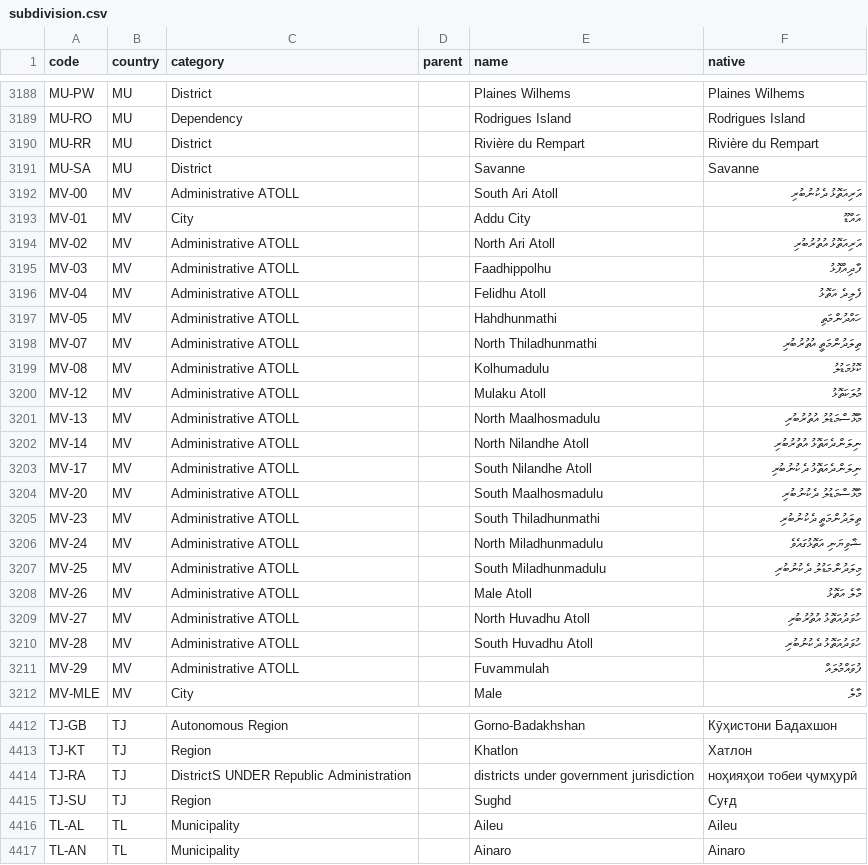
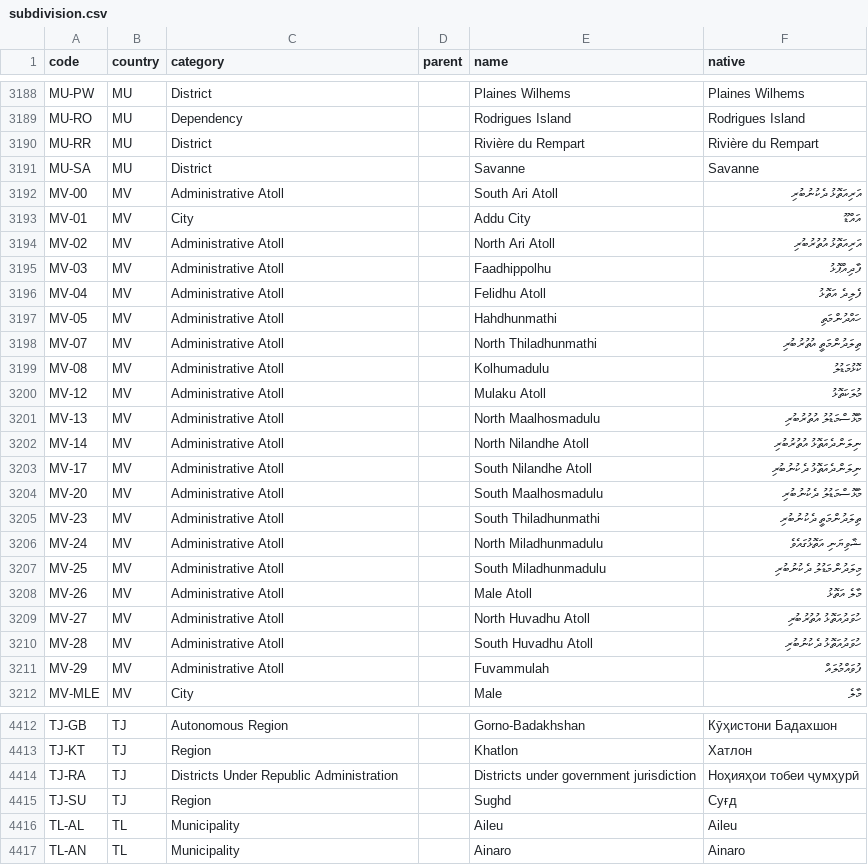
Before and after one commit to chensoft/geodb, a CSV file: datasets/subdivision.csv, drawn as a sheet; only a part is shown, gaps mark what is left out; the diff covers the shown part only.

```diff
--- a/datasets/subdivision.csv
+++ b/datasets/subdivision.csv
@@ -3191,22 +3191,22 @@ MU-RR,MU,District,,Rivière du Rempart,Rivière du Rempart
 MU-SA,MU,District,,Savanne,Savanne
-MV-00,MV,Administrative ATOLL,,South Ari Atoll,އަރިއަތޮޅު ދެކުނުބުރި
+MV-00,MV,Administrative Atoll,,South Ari Atoll,އަރިއަތޮޅު ދެކުނުބުރި
 MV-01,MV,City,,Addu City,އައްޑޫ
-MV-02,MV,Administrative ATOLL,,North Ari Atoll,އަރިއަތޮޅު އުތުރުބުރި
-MV-03,MV,Administrative ATOLL,,Faadhippolhu,ފާދިއްޕޮޅު
-MV-04,MV,Administrative ATOLL,,Felidhu Atoll,ފެލިދެ އަތޮޅު
-MV-05,MV,Administrative ATOLL,,Hahdhunmathi,ހައްދުންމަތި
-MV-07,MV,Administrative ATOLL,,North Thiladhunmathi,ތިލަދުންމަތީ އުތުރުބުރި
-MV-08,MV,Administrative ATOLL,,Kolhumadulu,ކޮޅުމަޑުލު
-MV-12,MV,Administrative ATOLL,,Mulaku Atoll,މުލަކަތޮޅު
-MV-13,MV,Administrative ATOLL,,North Maalhosmadulu,މާޅޮސްމަޑުލު އުތުރުބުރި
-MV-14,MV,Administrative ATOLL,,North Nilandhe Atoll,ނިލަންދެއަތޮޅު އުތުރުބުރި
-MV-17,MV,Administrative ATOLL,,South Nilandhe Atoll,ނިލަންދެއަތޮޅު ދެކުނުބުރި
-MV-20,MV,Administrative ATOLL,,South Maalhosmadulu,މާޅޮސްމަޑުލު ދެކުނުބުރި
-MV-23,MV,Administrative ATOLL,,South Thiladhunmathi,ތިލަދުންމަތީ ދެކުނުބުރި
-MV-24,MV,Administrative ATOLL,,North Miladhunmadulu,ޝާވިޔަނި އަތޮޅުގައެވެ
-MV-25,MV,Administrative ATOLL,,South Miladhunmadulu,މިލަދުންމަޑުލު ދެކުނުބުރި
-MV-26,MV,Administrative ATOLL,,Male Atoll,މާލެ އަތޮޅު
-MV-27,MV,Administrative ATOLL,,North Huvadhu Atoll,ހުވަދުއަތޮޅު އުތުރުބުރި
-MV-28,MV,Administrative ATOLL,,South Huvadhu Atoll,ހުވަދުއަތޮޅު ދެކުނުބުރި
-MV-29,MV,Administrative ATOLL,,Fuvammulah,ފުވައްމުލައް
+MV-02,MV,Administrative Atoll,,North Ari Atoll,އަރިއަތޮޅު އުތުރުބުރި
+MV-03,MV,Administrative Atoll,,Faadhippolhu,ފާދިއްޕޮޅު
+MV-04,MV,Administrative Atoll,,Felidhu Atoll,ފެލިދެ އަތޮޅު
+MV-05,MV,Administrative Atoll,,Hahdhunmathi,ހައްދުންމަތި
+MV-07,MV,Administrative Atoll,,North Thiladhunmathi,ތިލަދުންމަތީ އުތުރުބުރި
+MV-08,MV,Administrative Atoll,,Kolhumadulu,ކޮޅުމަޑުލު
+MV-12,MV,Administrative Atoll,,Mulaku Atoll,މުލަކަތޮޅު
+MV-13,MV,Administrative Atoll,,North Maalhosmadulu,މާޅޮސްމަޑުލު އުތުރުބުރި
+MV-14,MV,Administrative Atoll,,North Nilandhe Atoll,ނިލަންދެއަތޮޅު އުތުރުބުރި
+MV-17,MV,Administrative Atoll,,South Nilandhe Atoll,ނިލަންދެއަތޮޅު ދެކުނުބުރި
+MV-20,MV,Administrative Atoll,,South Maalhosmadulu,މާޅޮސްމަޑުލު ދެކުނުބުރި
+MV-23,MV,Administrative Atoll,,South Thiladhunmathi,ތިލަދުންމަތީ ދެކުނުބުރި
+MV-24,MV,Administrative Atoll,,North Miladhunmadulu,ޝާވިޔަނި އަތޮޅުގައެވެ
+MV-25,MV,Administrative Atoll,,South Miladhunmadulu,މިލަދުންމަޑުލު ދެކުނުބުރި
+MV-26,MV,Administrative Atoll,,Male Atoll,މާލެ އަތޮޅު
+MV-27,MV,Administrative Atoll,,North Huvadhu Atoll,ހުވަދުއަތޮޅު އުތުރުބުރި
+MV-28,MV,Administrative Atoll,,South Huvadhu Atoll,ހުވަދުއަތޮޅު ދެކުނުބުރި
+MV-29,MV,Administrative Atoll,,Fuvammulah,ފުވައްމުލައް
 MV-MLE,MV,City,,Male,މާލެ
@@ -4413,3 +4413,3 @@ TJ-GB,TJ,Autonomous Region,,Gorno-Badakhshan,Кӯҳистони Бадахшон
 TJ-KT,TJ,Region,,Khatlon,Хатлон
-TJ-RA,TJ,DistrictS UNDER Republic Administration,,districts under government jurisdiction,ноҳияҳои тобеи ҷумҳурӣ
+TJ-RA,TJ,Districts Under Republic Administration,,Districts under government jurisdiction,Ноҳияҳои тобеи ҷумҳурӣ
 TJ-SU,TJ,Region,,Sughd,Суғд
```
Also changed, not shown: 110 edited cells elsewhere in this file, 1 other file.
